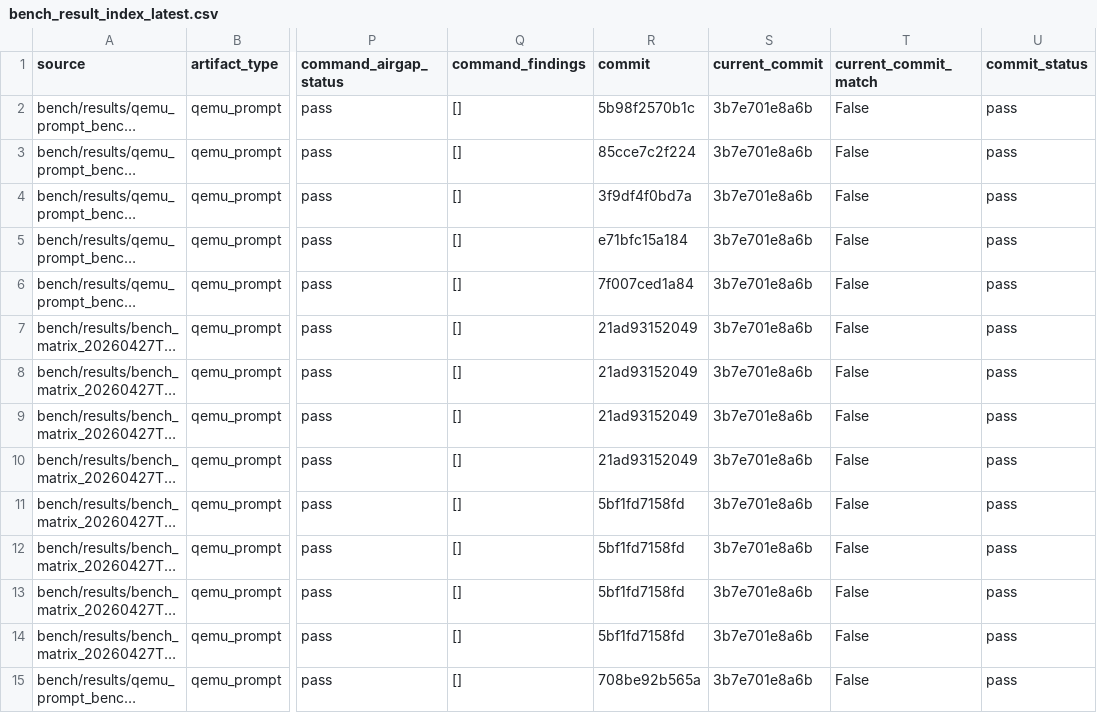
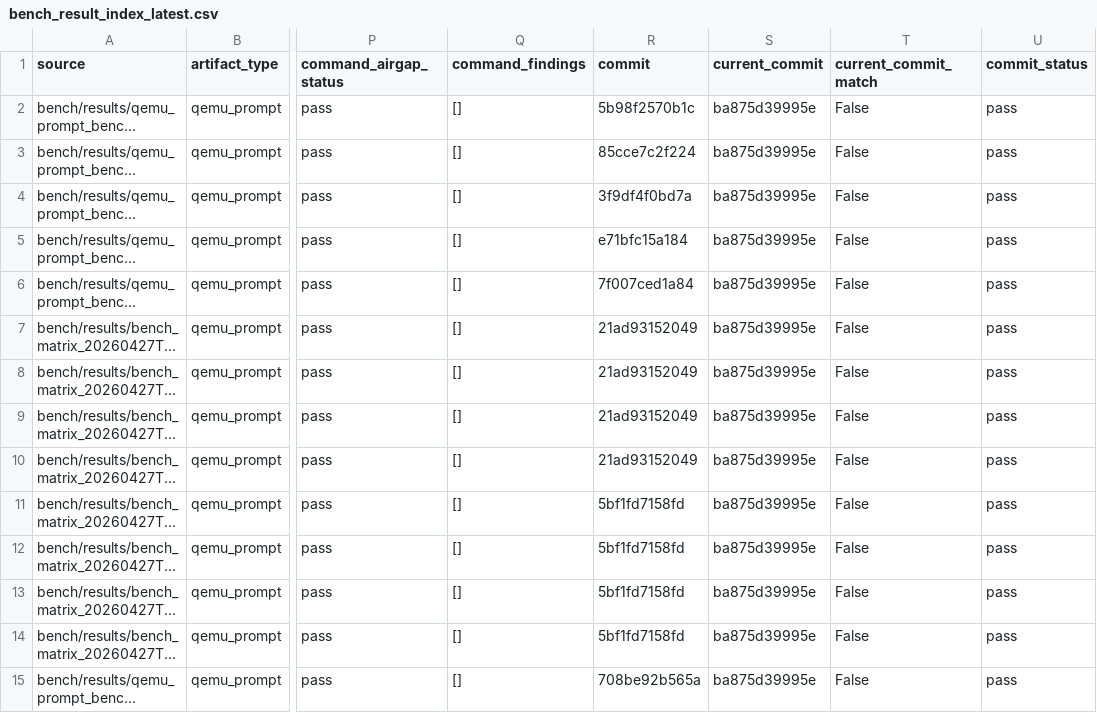
Before and after one commit to daniel-mf-92/holyc-inference, a CSV file: bench/results/bench_result_index_latest.csv, drawn as a sheet; only a part is shown, gaps mark what is left out; long unchanged cells end in …; the diff covers the shown part only; the diff names each change by its address in the sheet, - before the commit and + after, or states it on an @@ line.

```diff
--- a/bench/results/bench_result_index_latest.csv
+++ b/bench/results/bench_result_index_latest.csv
-S2:S15 (current_commit): 3b7e701e8a6b
+S2:S15 (current_commit): ba875d39995e
```
Also changed, not shown: 2 added rows, 1 removed row and 36 edited cells elsewhere in this file, bench/results/bench_artifact_manifest_latest.csv, bench/results/qemu_prompt_bench_latest.csv, 10 other files.
